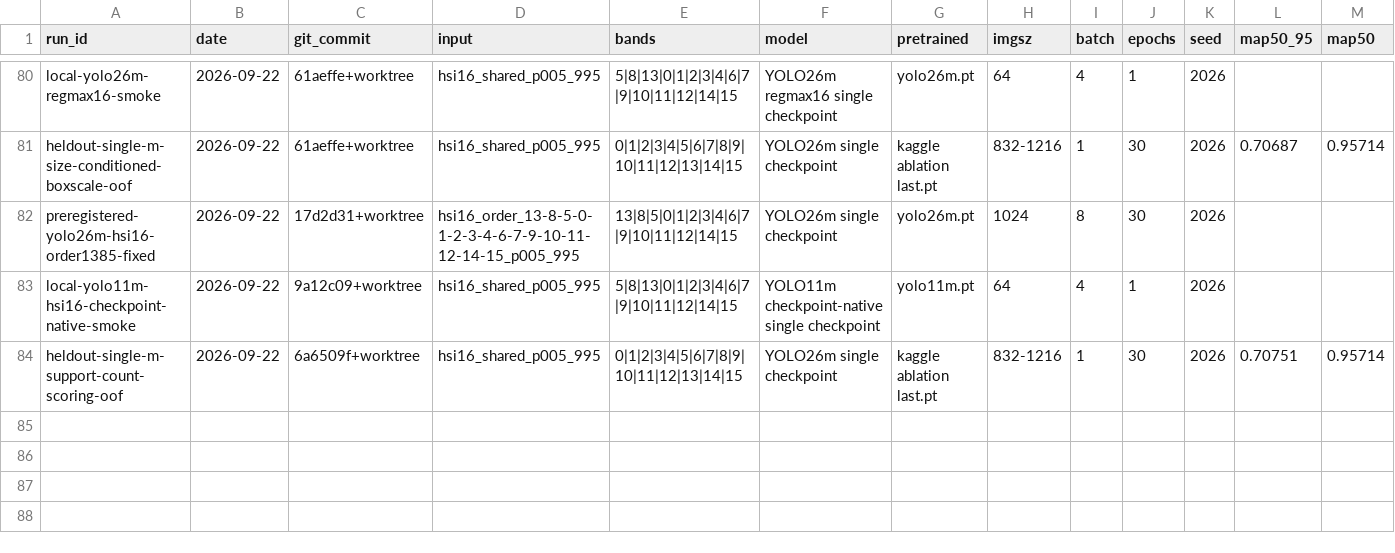
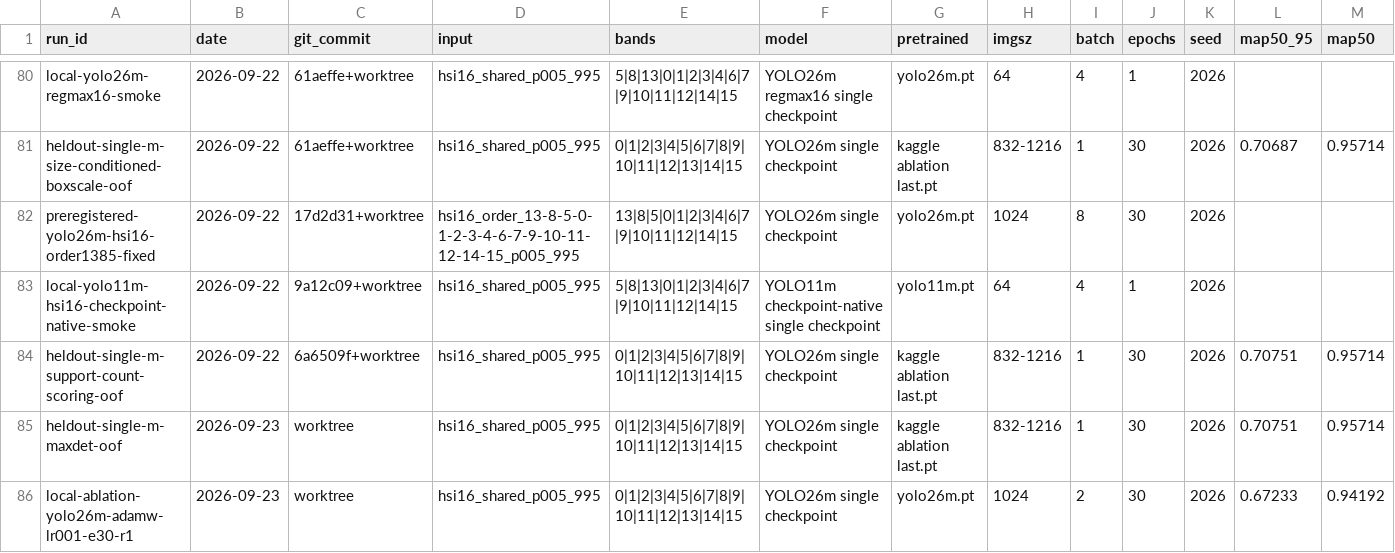
Before and after one commit to khalilpong/hyperspectral-object-detection-2026, a CSV file: experiments/experiments.csv, drawn as a sheet; only a part is shown, gaps mark what is left out; rows hold the shown columns only; the diff names each change by its address in the sheet, - before the commit and + after, or states it on an @@ line.

Commit message:
Archive final Kaggle audits and stop optimization

```diff
--- a/experiments/experiments.csv
+++ b/experiments/experiments.csv
+row 85: heldout-single-m-maxdet-oof | 2026-09-23 | worktree | hsi16_shared_p005_995 | 0|1|2|3|4|5|6|7|8|9|10|11|12|13|14|15 | YOLO26m single checkpoint | kaggle ablation last.pt | 832-1216 | 1 | 30 | 2026 | 0.70751 | 0.95714
+row 86: local-ablation-yolo26m-adamw-lr001-e30-r1 | 2026-09-23 | worktree | hsi16_shared_p005_995 | 0|1|2|3|4|5|6|7|8|9|10|11|12|13|14|15 | YOLO26m single checkpoint | yolo26m.pt | 1024 | 2 | 30 | 2026 | 0.67233 | 0.94192
```
Also changed, not shown: 7 other files.
